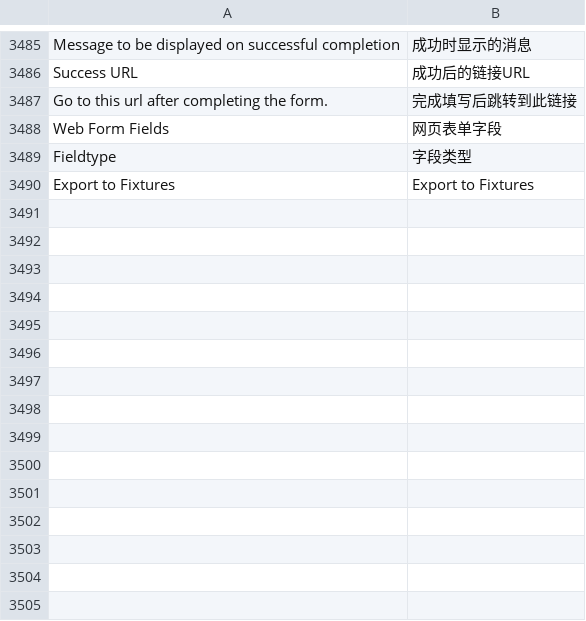
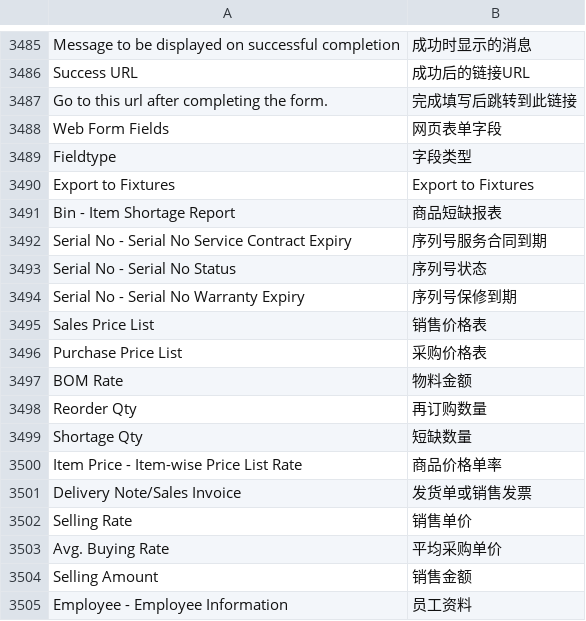
Before and after one commit to 81552433qqcom/EBChanges, a CSV file: apps/erpnext/erpnext/translations/zh-cn.csv, drawn as a sheet; only a part is shown, gaps mark what is left out; the diff names each change by its address in the sheet, - before the commit and + after, or states it on an @@ line.

Commit message:
translation fix.

```diff
--- a/apps/erpnext/erpnext/translations/zh-cn.csv
+++ b/apps/erpnext/erpnext/translations/zh-cn.csv
+row 3491: Bin - Item Shortage Report | 商品短缺报表
+row 3492: Serial No - Serial No Service Contract Expiry | 序列号服务合同到期
+row 3493: Serial No - Serial No Status | 序列号状态
+row 3494: Serial No - Serial No Warranty Expiry | 序列号保修到期
+row 3495: Sales Price List | 销售价格表
+row 3496: Purchase Price List | 采购价格表
+row 3497: BOM Rate | 物料金额
+row 3498: Reorder Qty | 再订购数量
+row 3499: Shortage Qty | 短缺数量
+row 3500: Item Price - Item-wise Price List Rate | 商品价格单率
+row 3501: Delivery Note/Sales Invoice | 发货单或销售发票
+row 3502: Selling Rate | 销售单价
+row 3503: Avg. Buying Rate | 平均采购单价
+row 3504: Selling Amount | 销售金额
+row 3505: Employee - Employee Information | 员工资料
```
Also changed, not shown: 8 other files.
